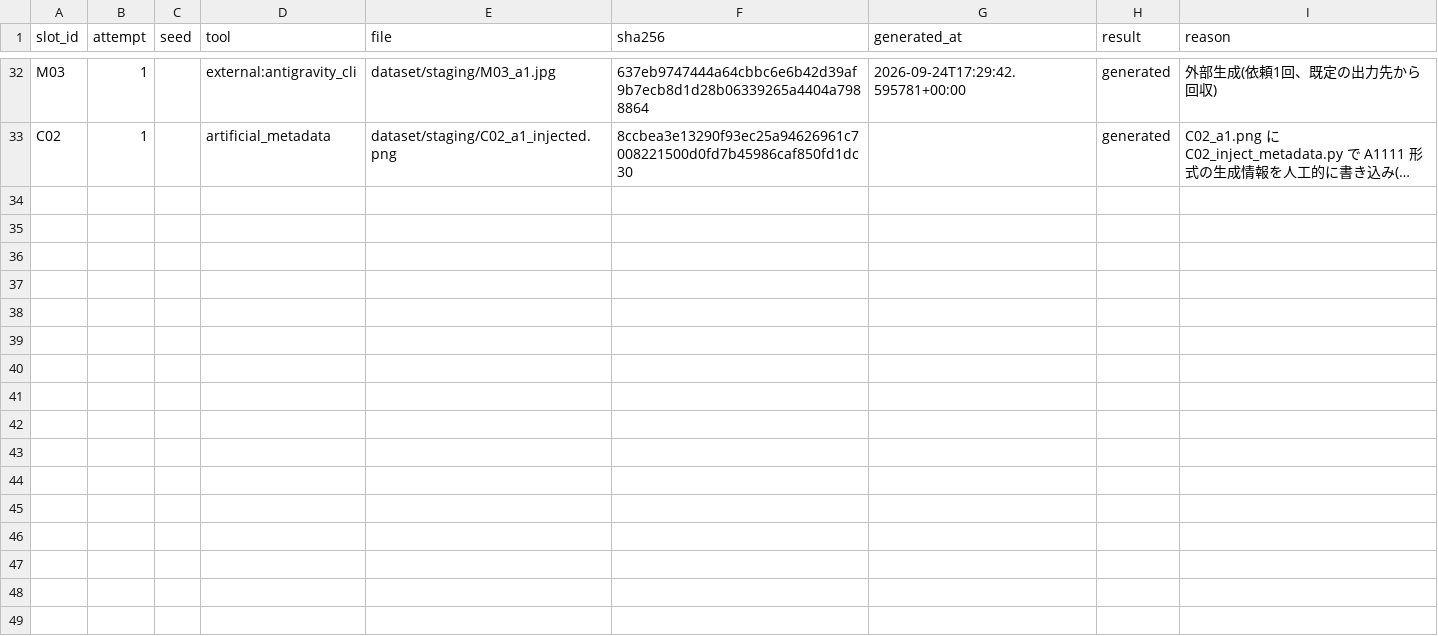
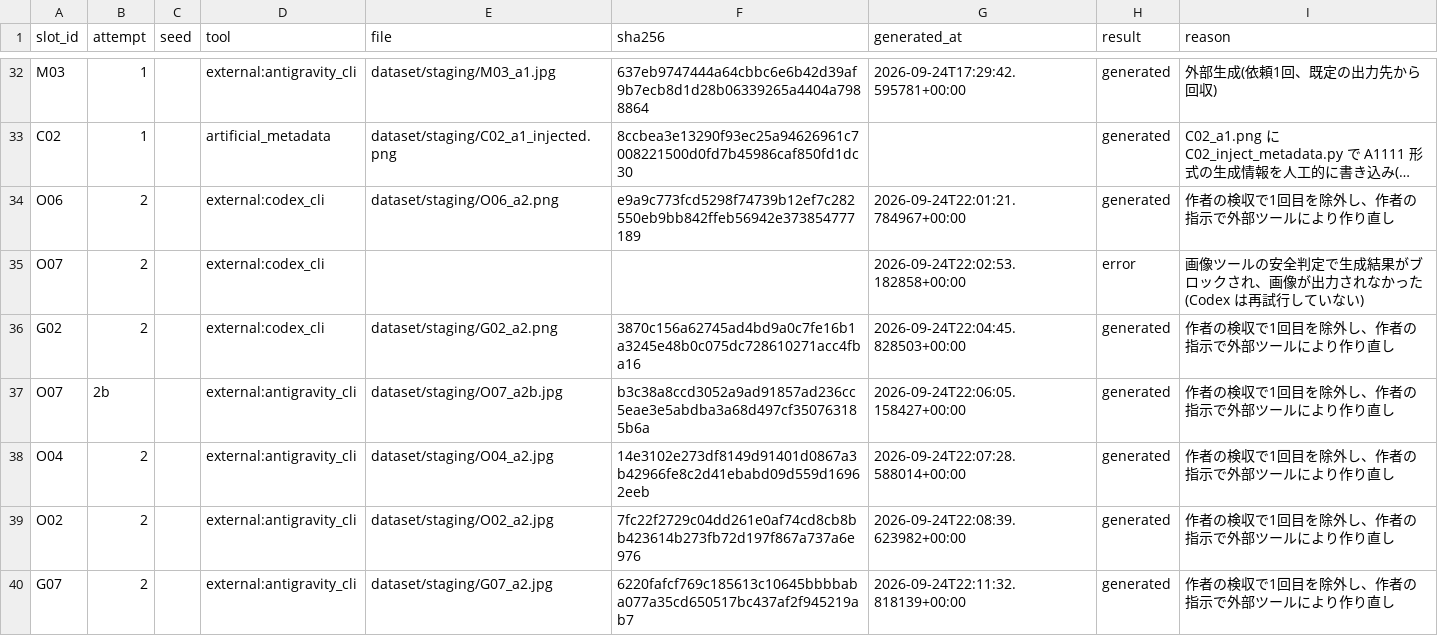
Before and after one commit to Yumeno/vlm-decision-classifier, a CSV file: dataset/generation/log.csv, drawn as a sheet; only a part is shown, gaps mark what is left out; long unchanged cells end in …; the diff names each change by its address in the sheet, - before the commit and + after, or states it on an @@ line.

```diff
--- a/dataset/generation/log.csv
+++ b/dataset/generation/log.csv
+row 34: O06 | 2 |  | external:codex_cli | dataset/staging/O06_a2.png | e9a9c773fcd5298f74739b12ef7c282550eb9bb842ffeb56942e373854777189 | 2026-09-24T22:01:21.784967+00:00 | generated | 作者の検収で1回目を除外し、作者の指示で外部ツールにより作り直し
+row 35: O07 | 2 |  | external:codex_cli |  |  | 2026-09-24T22:02:53.182858+00:00 | error | 画像ツールの安全判定で生成結果がブロックされ、画像が出力されなかった(Codex は再試行していない)
+row 36: G02 | 2 |  | external:codex_cli | dataset/staging/G02_a2.png | 3870c156a62745ad4bd9a0c7fe16b1a3245e48b0c075dc728610271acc4fba16 | 2026-09-24T22:04:45.828503+00:00 | generated | 作者の検収で1回目を除外し、作者の指示で外部ツールにより作り直し
+row 37: O07 | 2b |  | external:antigravity_cli | dataset/staging/O07_a2b.jpg | b3c38a8ccd3052a9ad91857ad236cc5eae3e5abdba3a68d497cf350763185b6a | 2026-09-24T22:06:05.158427+00:00 | generated | 作者の検収で1回目を除外し、作者の指示で外部ツールにより作り直し
+row 38: O04 | 2 |  | external:antigravity_cli | dataset/staging/O04_a2.jpg | 14e3102e273df8149d91401d0867a3b42966fe8c2d41ebabd09d559d16962eeb | 2026-09-24T22:07:28.588014+00:00 | generated | 作者の検収で1回目を除外し、作者の指示で外部ツールにより作り直し
+row 39: O02 | 2 |  | external:antigravity_cli | dataset/staging/O02_a2.jpg | 7fc22f2729c04dd261e0af74cd8cb8bb423614b273fb72d197f867a737a6e976 | 2026-09-24T22:08:39.623982+00:00 | generated | 作者の検収で1回目を除外し、作者の指示で外部ツールにより作り直し
+row 40: G07 | 2 |  | external:antigravity_cli | dataset/staging/G07_a2.jpg | 6220fafcf769c185613c10645bbbbaba077a35cd650517bc437af2f945219ab7 | 2026-09-24T22:11:32.818139+00:00 | generated | 作者の検収で1回目を除外し、作者の指示で外部ツールにより作り直し
```
Also changed, not shown: 16 other files.
